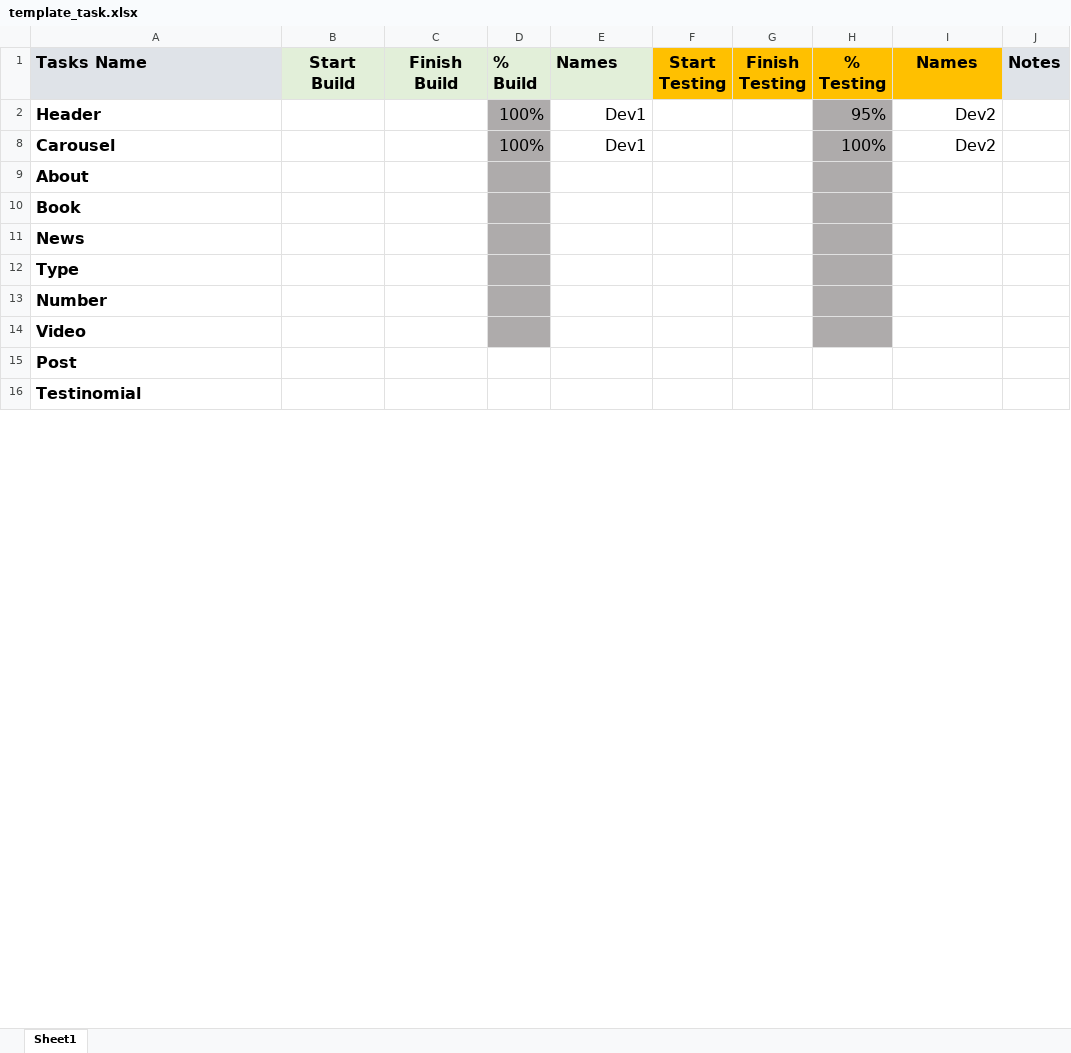
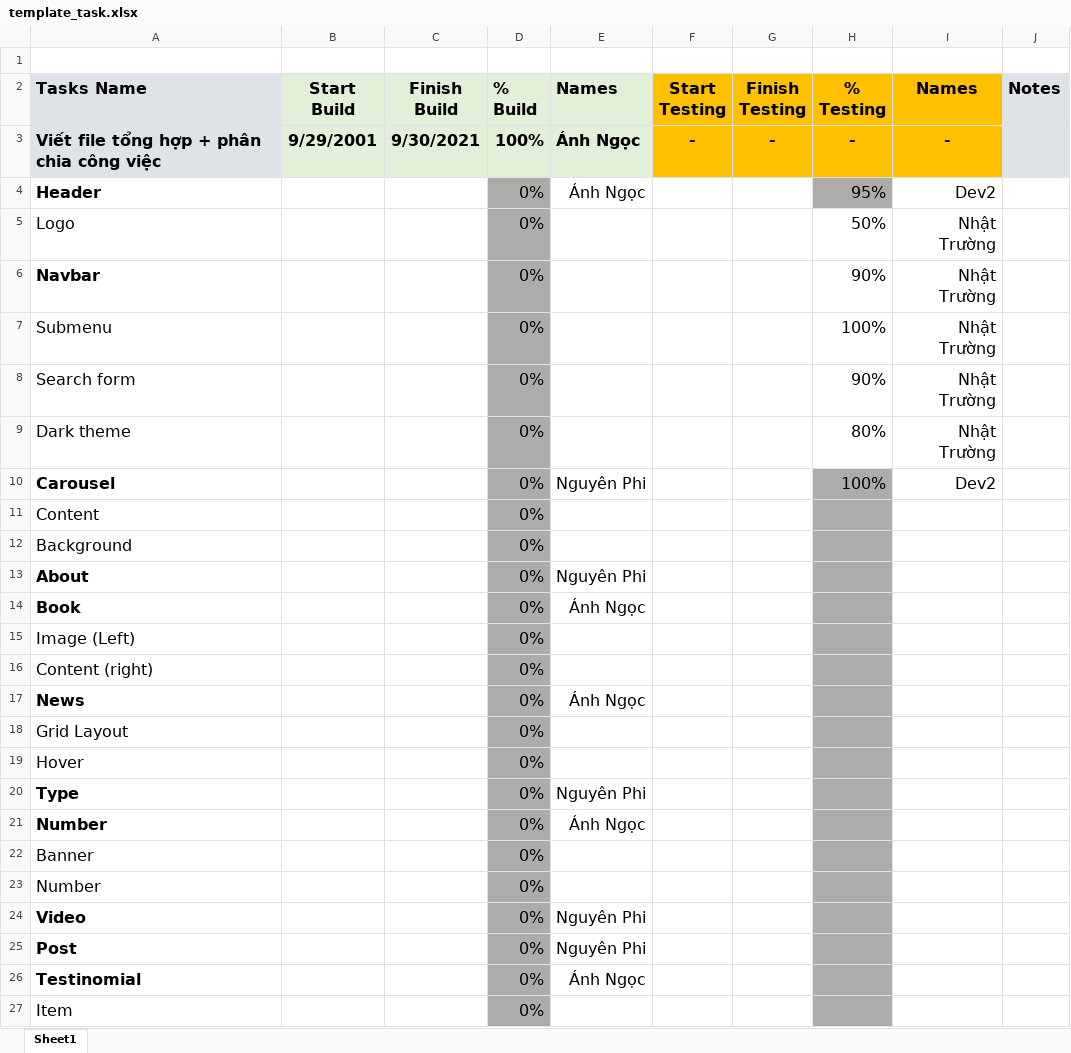
Before and after one commit to sarah-phan/Diner, an Excel workbook: Task Template/template_task.xlsx, sheet Sheet1, drawn as a sheet; only a part is shown; values as stored, in another font and other column widths than the file's, no borders; conditional formats not drawn; addresses are those after the commit; the diff covers the shown part only; the diff names each change by its address in the sheet, - before the commit and + after, or states it on an @@ line.

Commit message:
Add world and excel files

```diff
--- a/Task Template/template_task.xlsx (sheet Sheet1)
+++ b/Task Template/template_task.xlsx (sheet Sheet1)
+row 1: (empty)
+row 3: Viết file tổng hợp + phân chia công việc | 9/29/2001 | 9/30/2021 | 100% | Ánh Ngọc | - | - | - | -
-D4 (% Build): 100%
+D4 (% Build): 0%
-E4 (Names): Dev1
+E4 (Names): Ánh Ngọc
+row 5: Logo |  |  | 0% |  |  |  | 50% | Nhật Trường
+row 6: Navbar |  |  | 0% |  |  |  | 90% | Nhật Trường
+row 7: Submenu |  |  | 0% |  |  |  | 100% | Nhật Trường
+row 8: Search form |  |  | 0% |  |  |  | 90% | Nhật Trường
+row 9: Dark theme |  |  | 0% |  |  |  | 80% | Nhật Trường
-D10 (% Build): 100%
+D10 (% Build): 0%
-E10 (Names): Dev1
+E10 (Names): Nguyên Phi
+row 11: Content |  |  | 0%
+row 12: Background |  |  | 0%
-D13:D14 (% Build): (empty)
+D13:D14 (% Build): 0%
-E13 (Names): (empty)
+E13 (Names): Nguyên Phi
-E14 (Names): (empty)
+E14 (Names): Ánh Ngọc
+row 15: Image (Left) |  |  | 0%
+row 16: Content (right) |  |  | 0%
-D17 (% Build): (empty)
+D17 (% Build): 0%
-E17 (Names): (empty)
+E17 (Names): Ánh Ngọc
+row 18: Grid Layout |  |  | 0%
+row 19: Hover |  |  | 0%
-D20 (% Build): (empty)
+D20 (% Build): 0%
-E20 (Names): (empty)
+E20 (Names): Nguyên Phi
+row 21: Number |  |  | 0% | Ánh Ngọc
+row 22: Banner |  |  | 0%
-A23 bold: on
+A23 bold: off
-D23:D26 (% Build): (empty)
+D23:D26 (% Build): 0%
-E24:E25 (Names): (empty)
+E24:E25 (Names): Nguyên Phi
-D25:D26 fill: none
+D25:D26 fill: #AEABAB
-H25:H26 fill: none
+H25:H26 fill: #AEABAB
-E26 (Names): (empty)
+E26 (Names): Ánh Ngọc
+row 27: Item |  |  | 0%
```
Also changed, not shown: 6 added rows, 2 edited cells and cell formats elsewhere in this sheet, hidden cells, 13 other files.
